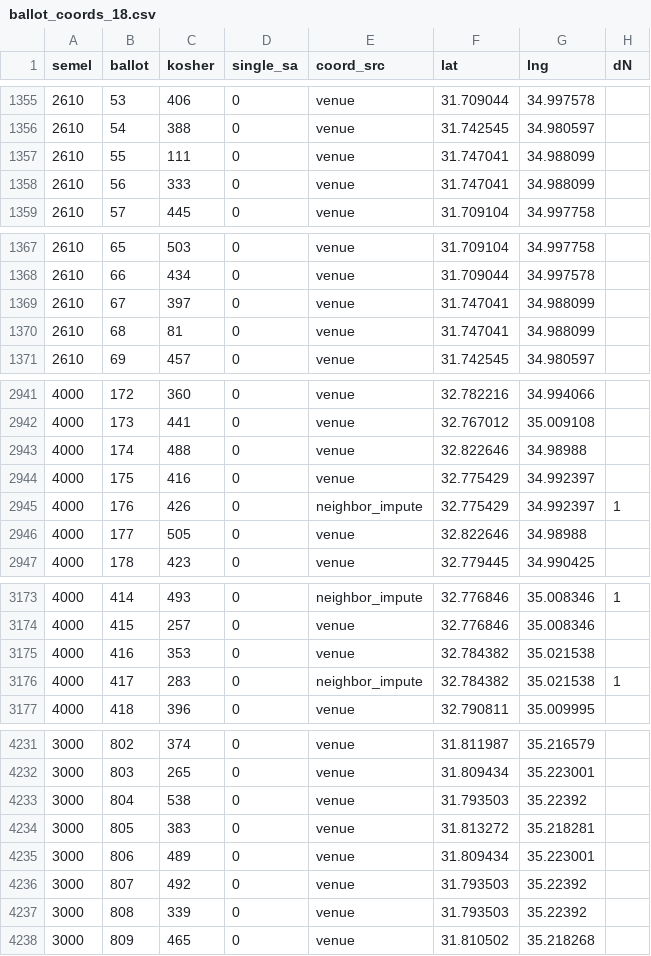
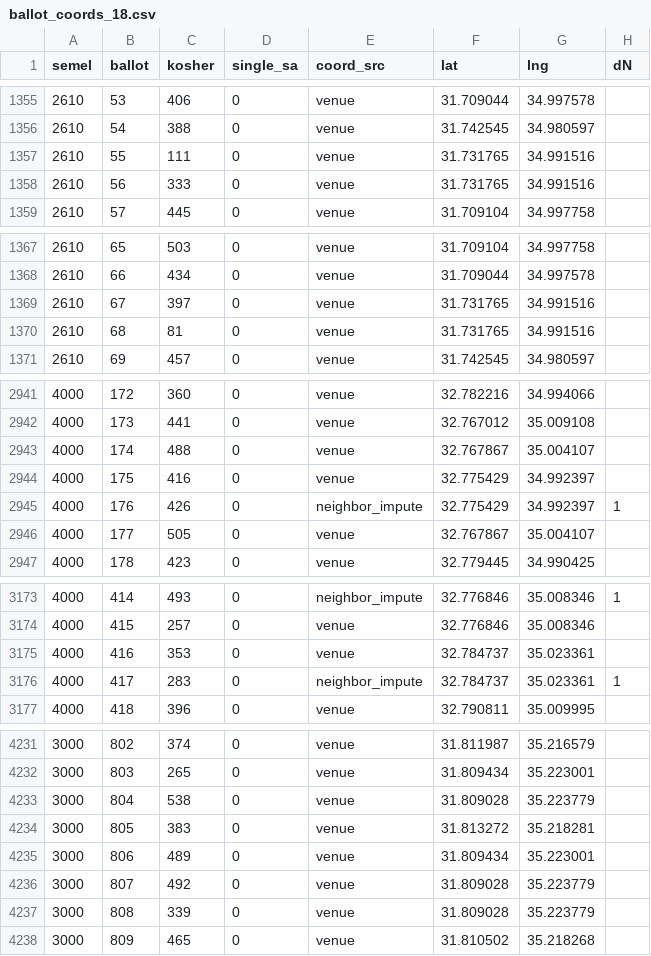
Before and after one commit to YardenMorad2003/election-dashboard, a CSV file: analysis/statarea_inputs/ballot_coords_18.csv, drawn as a sheet; only a part is shown, gaps mark what is left out; the diff covers the shown part only.

```diff
--- a/analysis/statarea_inputs/ballot_coords_18.csv
+++ b/analysis/statarea_inputs/ballot_coords_18.csv
@@ -1356,4 +1356,4 @@
 2610,54,388,0,venue,31.742545,34.980597,
-2610,55,111,0,venue,31.747041,34.988099,
-2610,56,333,0,venue,31.747041,34.988099,
+2610,55,111,0,venue,31.731765,34.991516,
+2610,56,333,0,venue,31.731765,34.991516,
 2610,57,445,0,venue,31.709104,34.997758,
@@ -1368,4 +1368,4 @@
 2610,66,434,0,venue,31.709044,34.997578,
-2610,67,397,0,venue,31.747041,34.988099,
-2610,68,81,0,venue,31.747041,34.988099,
+2610,67,397,0,venue,31.731765,34.991516,
+2610,68,81,0,venue,31.731765,34.991516,
 2610,69,457,0,venue,31.742545,34.980597,
@@ -2942,6 +2942,6 @@
 4000,173,441,0,venue,32.767012,35.009108,
-4000,174,488,0,venue,32.822646,34.98988,
+4000,174,488,0,venue,32.767867,35.004107,
 4000,175,416,0,venue,32.775429,34.992397,
 4000,176,426,0,neighbor_impute,32.775429,34.992397,1
-4000,177,505,0,venue,32.822646,34.98988,
+4000,177,505,0,venue,32.767867,35.004107,
 4000,178,423,0,venue,32.779445,34.990425,
@@ -3174,4 +3174,4 @@
 4000,415,257,0,venue,32.776846,35.008346,
-4000,416,353,0,venue,32.784382,35.021538,
-4000,417,283,0,neighbor_impute,32.784382,35.021538,1
+4000,416,353,0,venue,32.784737,35.023361,
+4000,417,283,0,neighbor_impute,32.784737,35.023361,1
 4000,418,396,0,venue,32.790811,35.009995,
@@ -4232,7 +4232,7 @@
 3000,803,265,0,venue,31.809434,35.223001,
-3000,804,538,0,venue,31.793503,35.22392,
+3000,804,538,0,venue,31.809028,35.223779,
 3000,805,383,0,venue,31.813272,35.218281,
 3000,806,489,0,venue,31.809434,35.223001,
-3000,807,492,0,venue,31.793503,35.22392,
-3000,808,339,0,venue,31.793503,35.22392,
+3000,807,492,0,venue,31.809028,35.223779,
+3000,808,339,0,venue,31.809028,35.223779,
 3000,809,465,0,venue,31.810502,35.218268,
```
Also changed, not shown: 144 edited cells elsewhere in this file, analysis/statarea_inputs/ballot_stat08_18.csv, analysis/statarea_inputs/ballot_stat22_21.csv, 45 other files.
